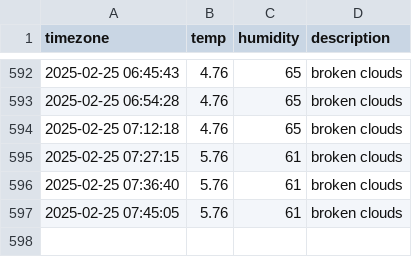
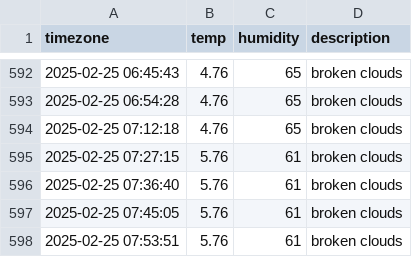
Before and after one commit to nayeho/seoul_weather, a CSV file: seoul_weather.csv, drawn as a sheet; only a part is shown, gaps mark what is left out.

```diff
--- a/seoul_weather.csv
+++ b/seoul_weather.csv
@@ -597 +597,2 @@ timezone,temp,humidity,description
 2025-02-25 07:45:05,5.76,61,broken clouds
+2025-02-25 07:53:51,5.76,61,broken clouds
```
